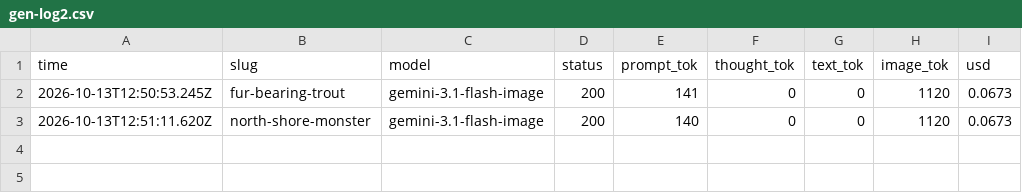
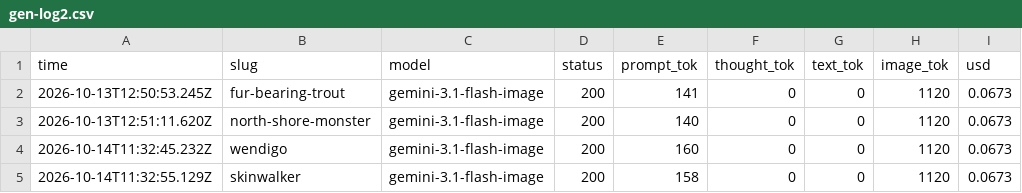
Before and after one commit to bigfootsbestfriend/encounteratlas, a CSV file: design/art-src/gen-log2.csv, drawn as a sheet; the diff names each change by its address in the sheet, - before the commit and + after, or states it on an @@ line.

```diff
--- a/design/art-src/gen-log2.csv
+++ b/design/art-src/gen-log2.csv
+row 4: 2026-10-14T11:32:45.232Z | wendigo | gemini-3.1-flash-image | 200 | 160 | 0 | 0 | 1120 | 0.0673
+row 5: 2026-10-14T11:32:55.129Z | skinwalker | gemini-3.1-flash-image | 200 | 158 | 0 | 0 | 1120 | 0.0673
```
Also changed, not shown: 11 other files.
